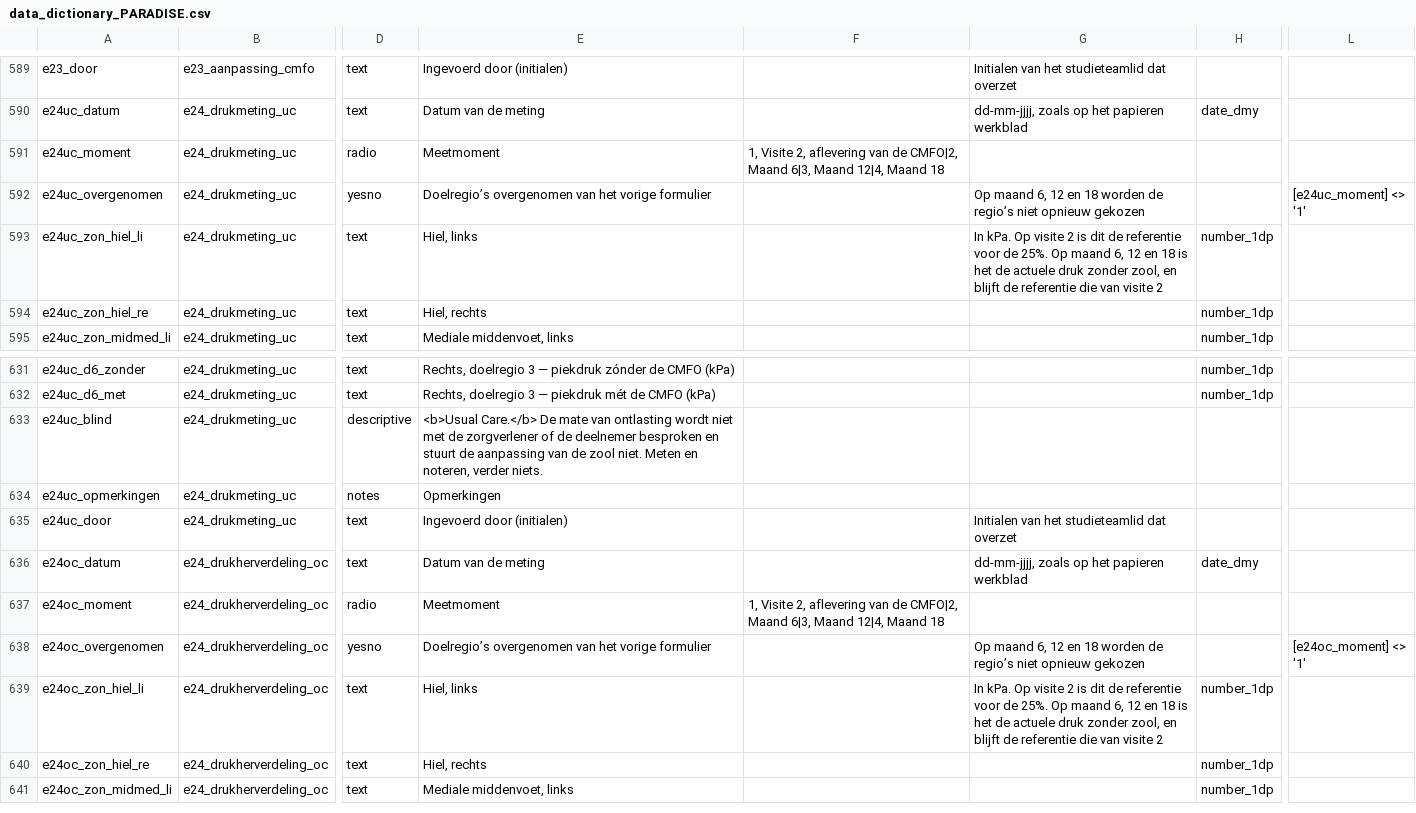
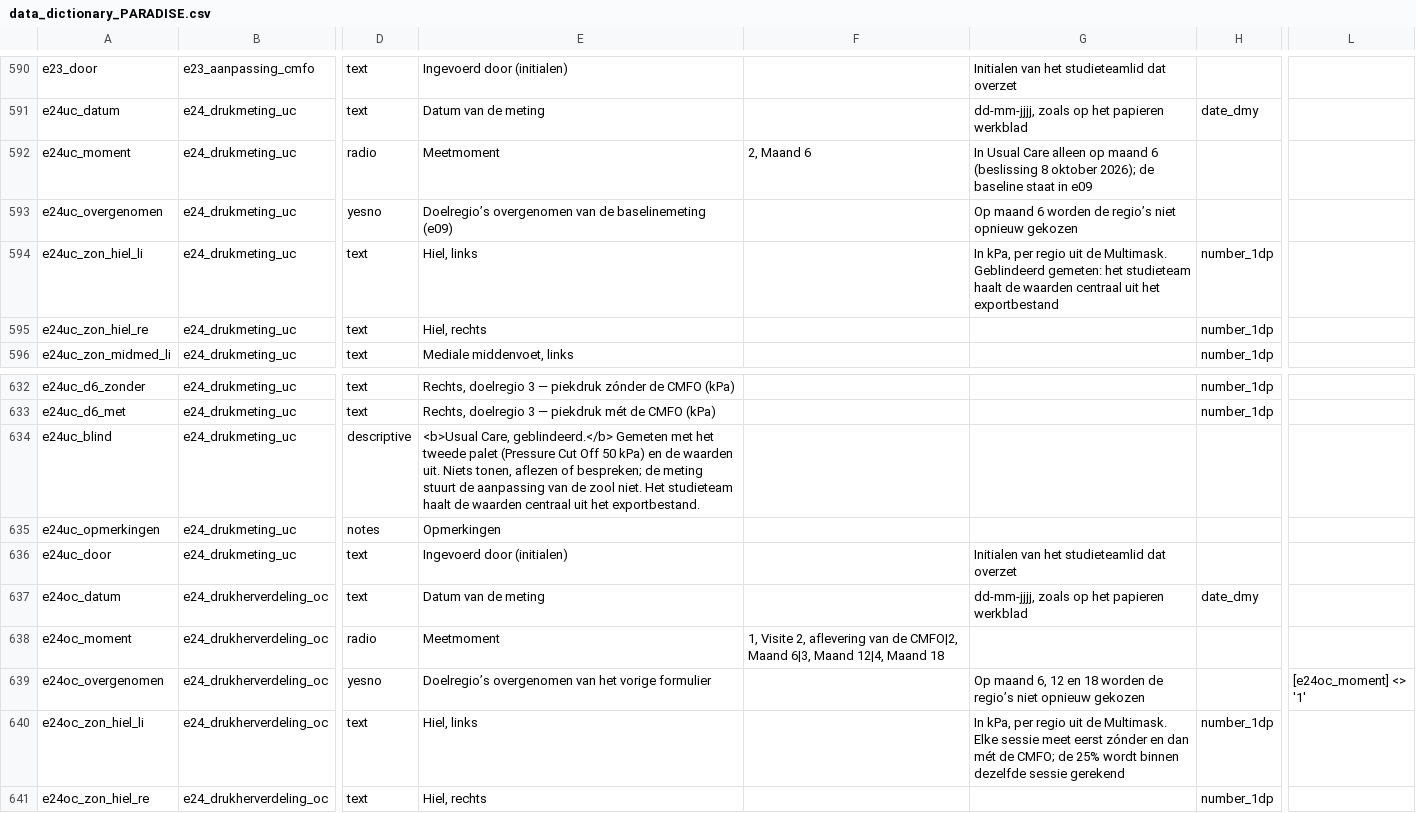
Before and after one commit to Dellfs/paradise-project, a CSV file: REDCap/data_dictionary_PARADISE.csv, drawn as a sheet; only a part is shown, gaps mark what is left out; the shorter side is filled out with more unchanged rows; addresses are those after the commit; the diff covers the shown part only; the diff names each change by its address in the sheet, - before the commit and + after, or states it on an @@ line.

```diff
--- a/REDCap/data_dictionary_PARADISE.csv
+++ b/REDCap/data_dictionary_PARADISE.csv
-F592: 1, Visite 2, aflevering van de CMFO|2, Maand 6|3, Maand 12|4, Maand 18
+F592: 2, Maand 6
-G592: (empty)
+G592: In Usual Care alleen op maand 6 (beslissing 8 oktober 2026); de baseline staat in e09
-E593: …overgenomen van het vorige formulier
+E593: …overgenomen van de baselinemeting (e09)
-G593: Op maand 6, 12 en 18 worden de…
+G593: Op maand 6 worden de…
-L593: [e24uc_moment] <> '1'
+L593: (empty)
-G594: In kPa. Op visite 2 is dit de referentie voor de 25%. Op maand 6, 12 en 18 is het de actuele druk zonder zool, en blijft de referentie die van visite 2
+G594: In kPa, per regio uit de Multimask. Geblindeerd gemeten: het studieteam haalt de waarden centraal uit het exportbestand
-E634: <b>Usual Care.</b> De mate van ontlasting wordt niet met de zorgverlener of de deelnemer besproken en stuurt de aanpassing van de zool niet. Meten en noteren, verder niets.
+E634: <b>Usual Care, geblindeerd.</b> Gemeten met het tweede palet (Pressure Cut Off 50 kPa) en de waarden uit. Niets tonen, aflezen of bespreken; de meting stuurt de aanpassing van de zool niet. Het studieteam haalt de waarden centraal uit het exportbestand.
-G640: In kPa. Op visite 2 is dit de referentie voor de 25%. Op maand 6, 12 en 18 is het de actuele druk zonder zool, en blijft de referentie die van visite 2
+G640: In kPa, per regio uit de Multimask. Elke sessie meet eerst zónder en dan mét de CMFO; de 25% wordt binnen dezelfde sessie gerekend
```
Also changed, not shown: 7 added rows and 42 edited cells elsewhere in this file, REDCap/data_dictionary_PARADISE_puntkomma.csv, REDCap/data_dictionary_PARADISE_tab.csv, 6 other files.
